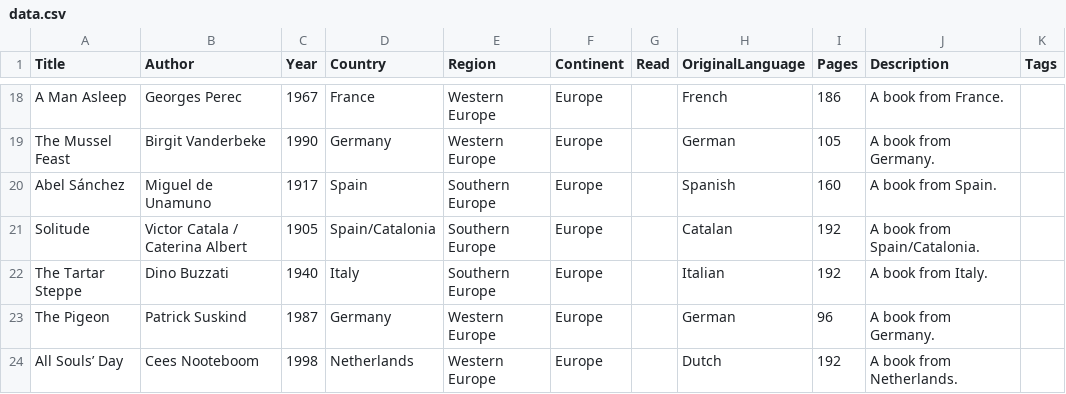
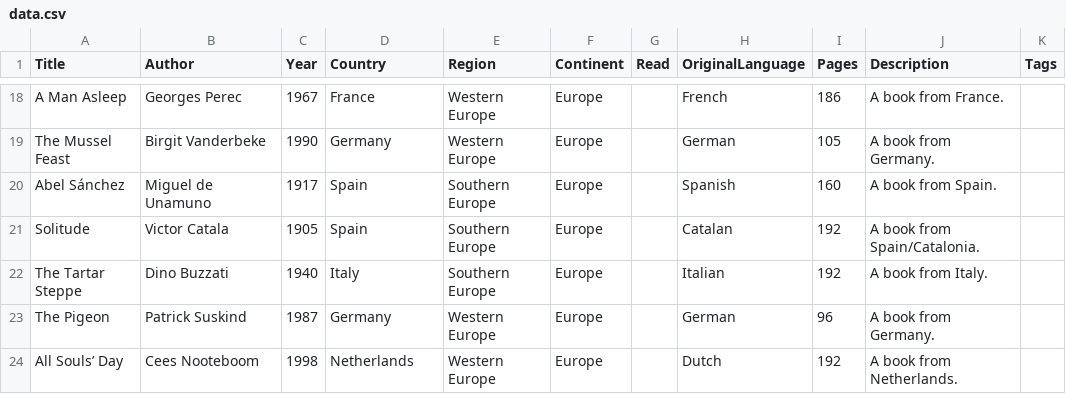
Before and after one commit to lgalvao/biblios, a CSV file: data.csv, drawn as a sheet; only a part is shown, gaps mark what is left out; the diff covers the shown part only.

```diff
--- a/data.csv
+++ b/data.csv
@@ -20,3 +20,3 @@ The Mussel Feast,Birgit Vanderbeke,1990,Germany,Western Europe,Europe,,German,10
 Abel Sánchez,Miguel de Unamuno,1917,Spain,Southern Europe,Europe,,Spanish,160,A book from Spain.,
-Solitude,Victor Catala / Caterina Albert,1905,Spain/Catalonia,Southern Europe,Europe,,Catalan,192,A book from Spain/Catalonia.,
+Solitude,Victor Catala,1905,Spain,Southern Europe,Europe,,Catalan,192,A book from Spain/Catalonia.,
 The Tartar Steppe,Dino Buzzati,1940,Italy,Southern Europe,Europe,,Italian,192,A book from Italy.,
```
Also changed, not shown: 6 removed rows and 23 edited cells elsewhere in this file, 1 other file.
